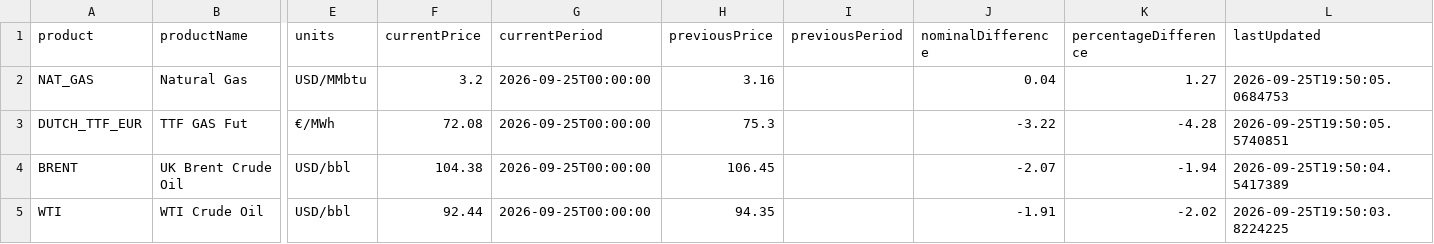
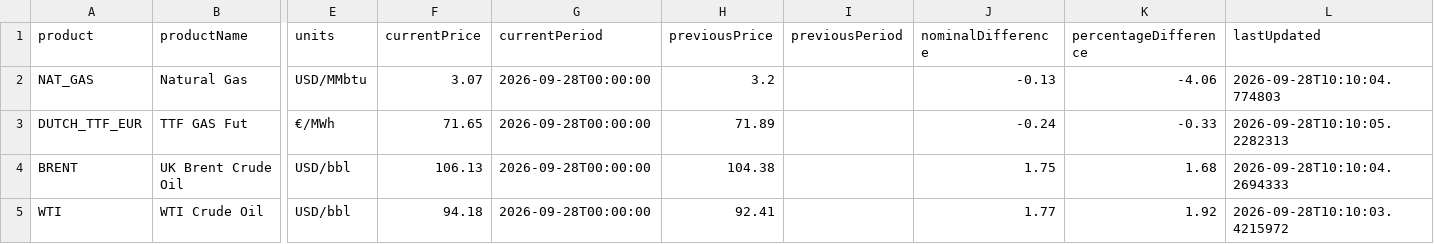
Before and after one commit to RodrigoManassero/estado-sistema-gas-rodrigo, a CSV file: public/data/megsa_benchmarks.csv, drawn as a sheet; only a part is shown, gaps mark what is left out; the diff names each change by its address in the sheet, - before the commit and + after, or states it on an @@ line.

```diff
--- a/public/data/megsa_benchmarks.csv
+++ b/public/data/megsa_benchmarks.csv
-F2 (currentPrice): 3.2
+F2 (currentPrice): 3.07
-G2:G5 (currentPeriod): 2026-09-25T00:00:00
+G2:G5 (currentPeriod): 2026-09-28T00:00:00
-H2 (previousPrice): 3.16
+H2 (previousPrice): 3.2
-J2 (nominalDifference): 0.04
+J2 (nominalDifference): -0.13
-K2 (percentageDifference): 1.27
+K2 (percentageDifference): -4.06
-L2 (lastUpdated): 2026-09-25T19:50:05.0684753
+L2 (lastUpdated): 2026-09-28T10:10:04.774803
-F3 (currentPrice): 72.08
+F3 (currentPrice): 71.65
-H3 (previousPrice): 75.3
+H3 (previousPrice): 71.89
-J3 (nominalDifference): -3.22
+J3 (nominalDifference): -0.24
-K3 (percentageDifference): -4.28
+K3 (percentageDifference): -0.33
-L3 (lastUpdated): 2026-09-25T19:50:05.5740851
+L3 (lastUpdated): 2026-09-28T10:10:05.2282313
-F4 (currentPrice): 104.38
+F4 (currentPrice): 106.13
-H4 (previousPrice): 106.45
+H4 (previousPrice): 104.38
-J4 (nominalDifference): -2.07
+J4 (nominalDifference): 1.75
-K4 (percentageDifference): -1.94
+K4 (percentageDifference): 1.68
-L4 (lastUpdated): 2026-09-25T19:50:04.5417389
+L4 (lastUpdated): 2026-09-28T10:10:04.2694333
-F5 (currentPrice): 92.44
+F5 (currentPrice): 94.18
-H5 (previousPrice): 94.35
+H5 (previousPrice): 92.41
-J5 (nominalDifference): -1.91
+J5 (nominalDifference): 1.77
-K5 (percentageDifference): -2.02
+K5 (percentageDifference): 1.92
-L5 (lastUpdated): 2026-09-25T19:50:03.8224225
+L5 (lastUpdated): 2026-09-28T10:10:03.4215972
```
Also changed, not shown: public/data/carga_datos.csv, public/data/linepack_forecast.csv, 23 other files.
